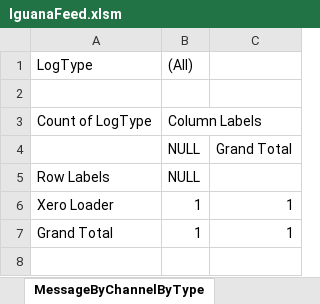
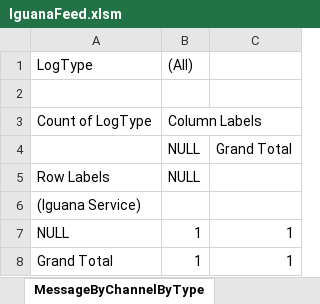
Before and after one commit to your-organization/Iguana-excel, an Excel workbook: Log_Excel_Server-FromHTTP-cVn4Fv9d218ALW/IguanaFeed.xlsm, sheet MessageByChannelByType, drawn as a sheet; values as stored, in another font and other column widths than the file's, no borders; addresses are those after the commit; the diff names each change by its address in the sheet, - before the commit and + after, or states it on an @@ line.

```diff
--- a/Log_Excel_Server-FromHTTP-cVn4Fv9d218ALW/IguanaFeed.xlsm (sheet MessageByChannelByType)
+++ b/Log_Excel_Server-FromHTTP-cVn4Fv9d218ALW/IguanaFeed.xlsm (sheet MessageByChannelByType)
+row 6: (Iguana Service)
-A7: Xero Loader
+A7: NULL
```
Also changed, not shown: sheet GetData, sheet LogData, sheet TypeByChannel, other sheet tabs, charts or pictures, Excel_importer-FromHTTP-msv6YSSFLMTqO9/IguanaFeed.xlsm, 24 other files.
